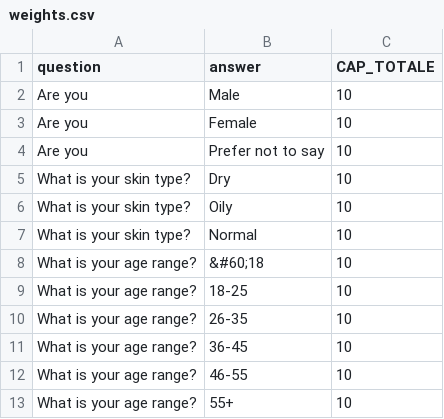
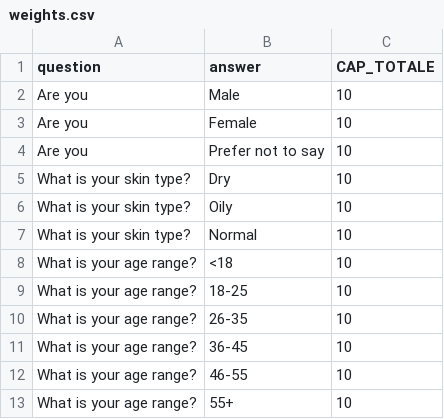
Before and after one commit to timpriadko/Brand_Anthony-Q, a CSV file: templates/general_ui/app/weights.csv, drawn as a sheet.

```diff
--- a/templates/general_ui/app/weights.csv
+++ b/templates/general_ui/app/weights.csv
@@ -7,3 +7,3 @@ What is your skin type?,"Oily",10
 What is your skin type?,"Normal",10
-What is your age range?,"&#60;18",10
+What is your age range?,"<18",10
 What is your age range?,"18-25",10
```
Also changed, not shown: 52 other files.
